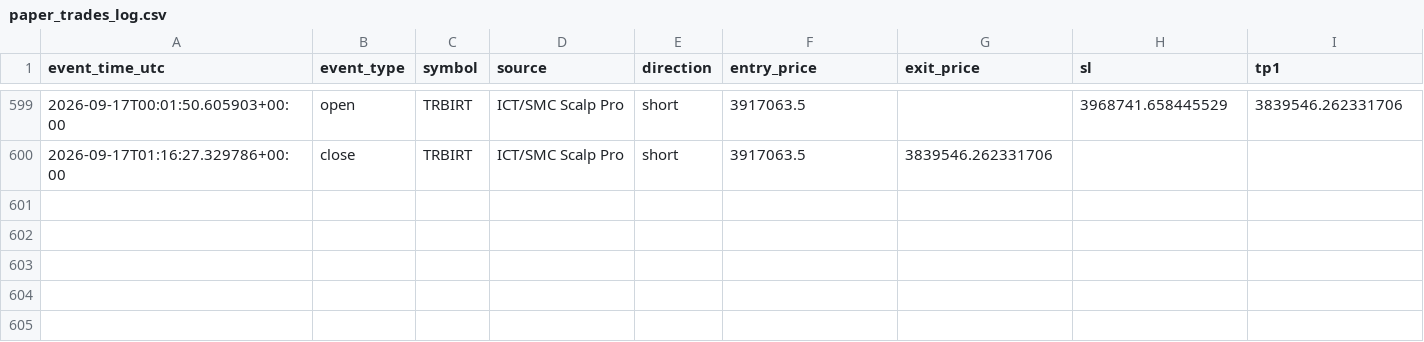
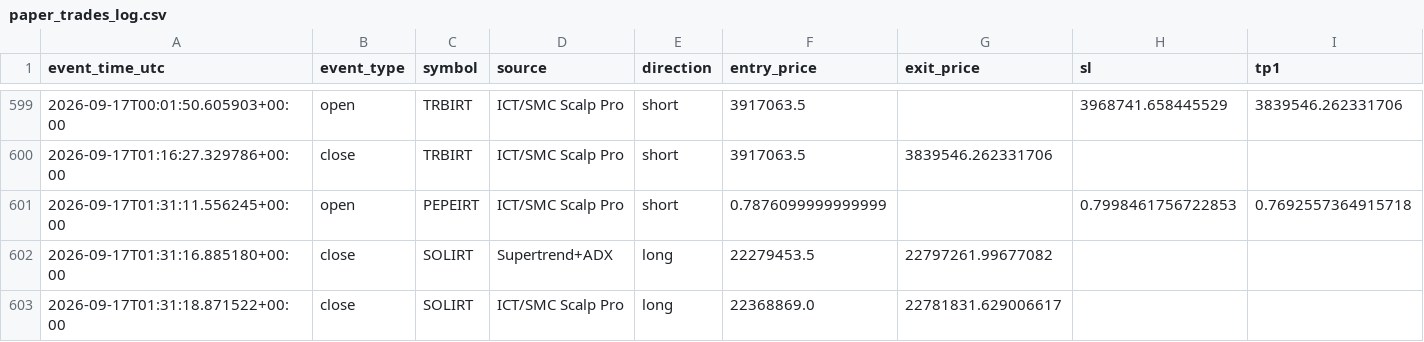
Before and after one commit to amirtorofi-sketch/abdeal-live-trading, a CSV file: bot1_live/paper_trades_log.csv, drawn as a sheet; only a part is shown, gaps mark what is left out; rows hold the shown columns only; the diff names each change by its address in the sheet, - before the commit and + after, or states it on an @@ line.

Commit message:
update bot1 state/paper log [skip ci]

```diff
--- a/bot1_live/paper_trades_log.csv
+++ b/bot1_live/paper_trades_log.csv
+row 601: 2026-09-17T01:31:11.556245+00:00 | open | PEPEIRT | ICT/SMC Scalp Pro | short | 0.7876099999999999 |  | 0.7998461756722853 | 0.7692557364915718
+row 602: 2026-09-17T01:31:16.885180+00:00 | close | SOLIRT | Supertrend+ADX | long | 22279453.5 | 22797261.99677082
+row 603: 2026-09-17T01:31:18.871522+00:00 | close | SOLIRT | ICT/SMC Scalp Pro | long | 22368869.0 | 22781831.629006617
```
Also changed, not shown: 1 other file.
